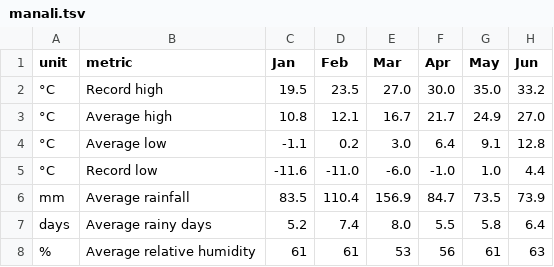
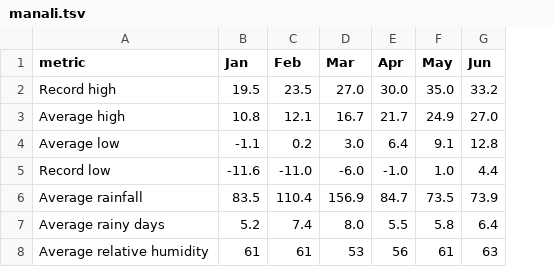
Before and after one commit to shreshthmohan/nomad-notes, a TSV file: data/tsv/manali.tsv, drawn as a sheet; only a part is shown; the diff names each change by its address in the sheet, - before the commit and + after, or states it on an @@ line.

```diff
--- a/data/tsv/manali.tsv
+++ b/data/tsv/manali.tsv
-column A (unit), rows 2-8: °C | °C | °C | °C | mm | days | %
```
Also changed, not shown: 3 other files.
